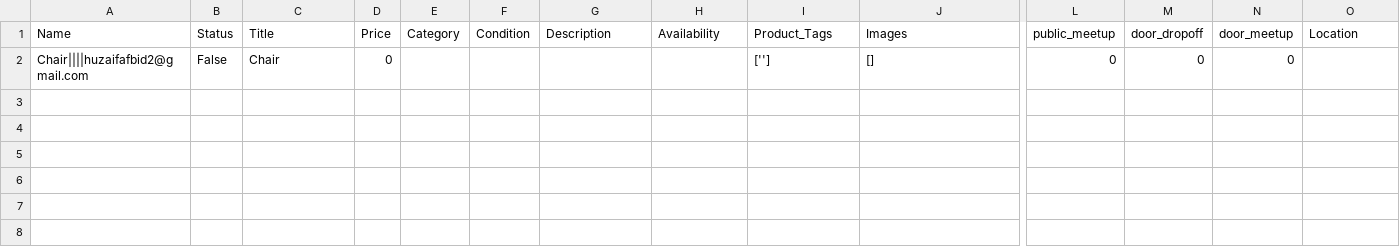
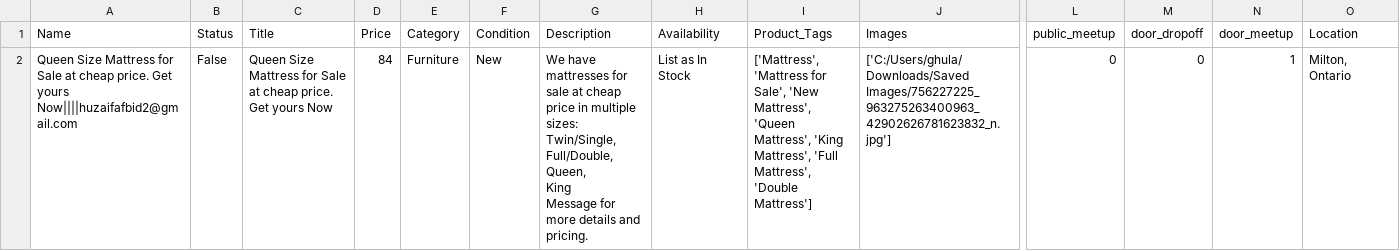
Before and after one commit to ibiii786/facebook-bot, a CSV file: saved_states.csv, drawn as a sheet; only a part is shown, gaps mark what is left out; removed rows and columns are numbered as before the commit, all else as after; rows hold the shown columns only; ↵ is a line break in a cell; the diff names each change by its address in the sheet, - before the commit and + after, or states it on an @@ line.

```diff
--- a/saved_states.csv
+++ b/saved_states.csv
-row 2: Chair||||huzaifafbid2@gmail.com | False | Chair | 0 |  |  |  |  | [''] | [] | 0 | 0 | 0
+row 2: Queen Size Mattress for Sale at cheap price. Get yours Now||||huzaifafbid2@gmail.com | False | Queen Size Mattress for Sale at cheap price. Get yours Now | 84 | Furniture | New | We have mattresses for sale at cheap price in multiple sizes: ↵ Twin/Single, ↵ Full/Double, ↵ Queen, ↵ King ↵ Message for more details and pricing. | List as In Stock | ['Mattress', 'Mattress for Sale', 'New Mattress', 'Queen Mattress', 'King Mattress', 'Full Mattress', 'Double Mattress'] | ['C:/Users/ghula/Downloads/Saved Images/756227225_963275263400963_42902626781623832_n.jpg'] | 0 | 0 | 1 | Milton, Ontario
```
Also changed, not shown: 2 other files.
